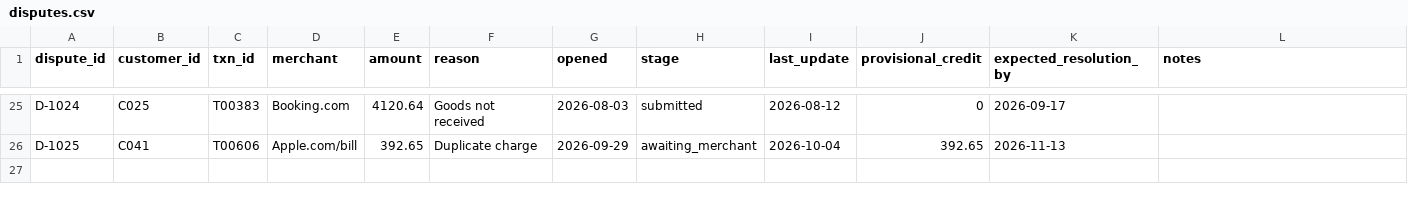
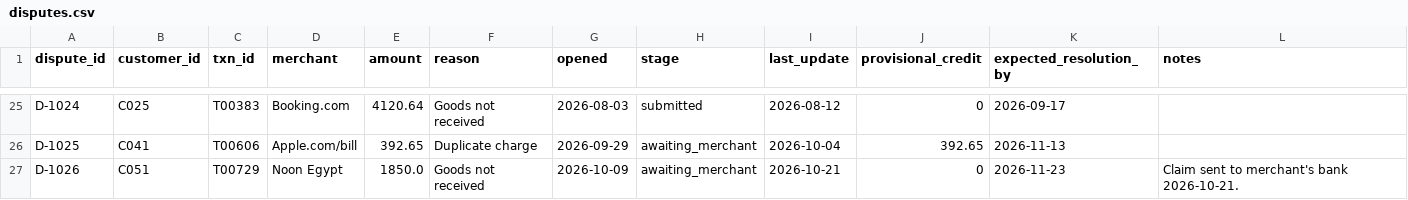
Before and after one commit to marwanhamedahmedmaher-sudo/nova-bank-copilot, a CSV file: data/disputes.csv, drawn as a sheet; only a part is shown, gaps mark what is left out.

```diff
--- a/data/disputes.csv
+++ b/data/disputes.csv
@@ -26 +26,2 @@ D-1024,C025,T00383,Booking.com,4120.64,Goods not received,2026-08-03,submitted,2
 D-1025,C041,T00606,Apple.com/bill,392.65,Duplicate charge,2026-09-29,awaiting_merchant,2026-10-04,392.65,2026-11-13,
+D-1026,C051,T00729,Noon Egypt,1850.0,Goods not received,2026-10-09,awaiting_merchant,2026-10-21,0,2026-11-23,Claim sent to merchant's bank 2026-10-21.
```
Also changed, not shown: data/customers.csv, data/transactions.csv, 10 other files.
